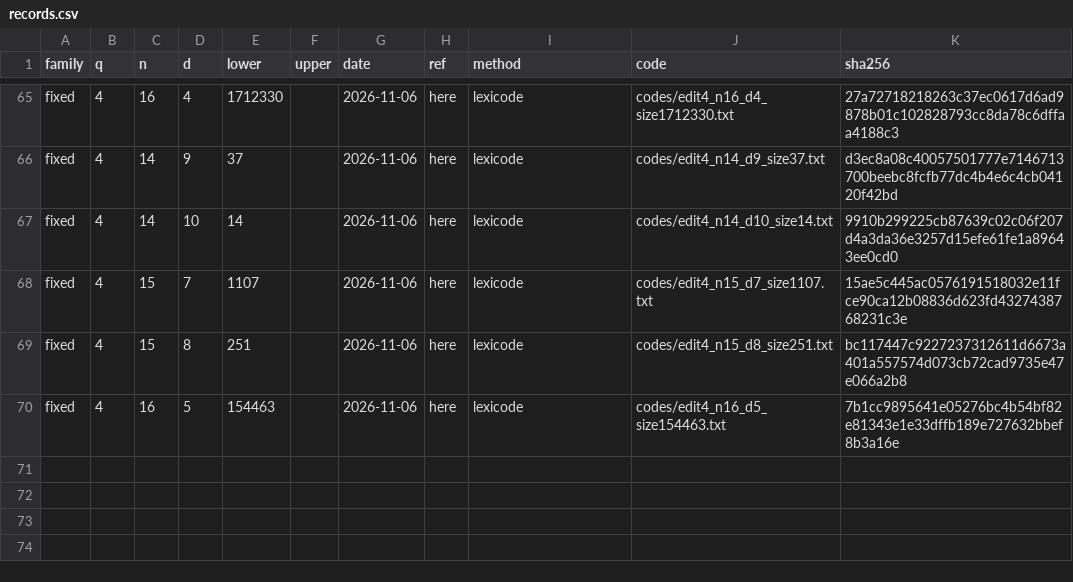
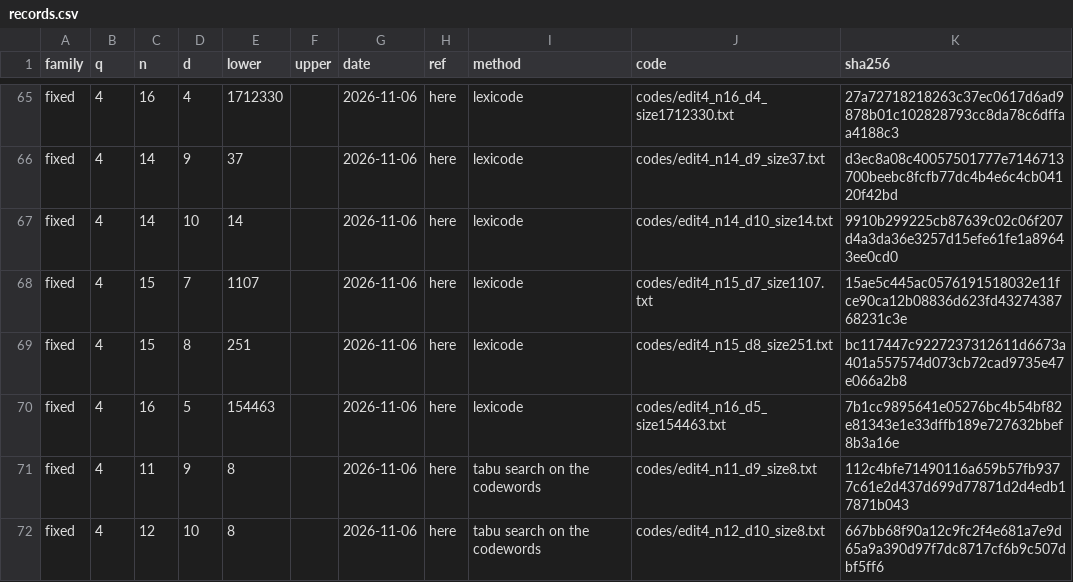
Before and after one commit to Abraham-y/abraham-y.github.io, a CSV file: edit-codes/records.csv, drawn as a sheet; only a part is shown, gaps mark what is left out; the diff names each change by its address in the sheet, - before the commit and + after, or states it on an @@ line.

```diff
--- a/edit-codes/records.csv
+++ b/edit-codes/records.csv
+row 71: fixed | 4 | 11 | 9 | 8 |  | 2026-11-06 | here | tabu search on the codewords | codes/edit4_n11_d9_size8.txt | 112c4bfe71490116a659b57fb9377c61e2d437d699d77871d2d4edb17871b043
+row 72: fixed | 4 | 12 | 10 | 8 |  | 2026-11-06 | here | tabu search on the codewords | codes/edit4_n12_d10_size8.txt | 667bb68f90a12c9fc2f4e681a7e9d65a9a390d97f7dc8717cf6b9c507dbf5ff6
```
Also changed, not shown: edit-codes/bounds.csv, 3 other files.
